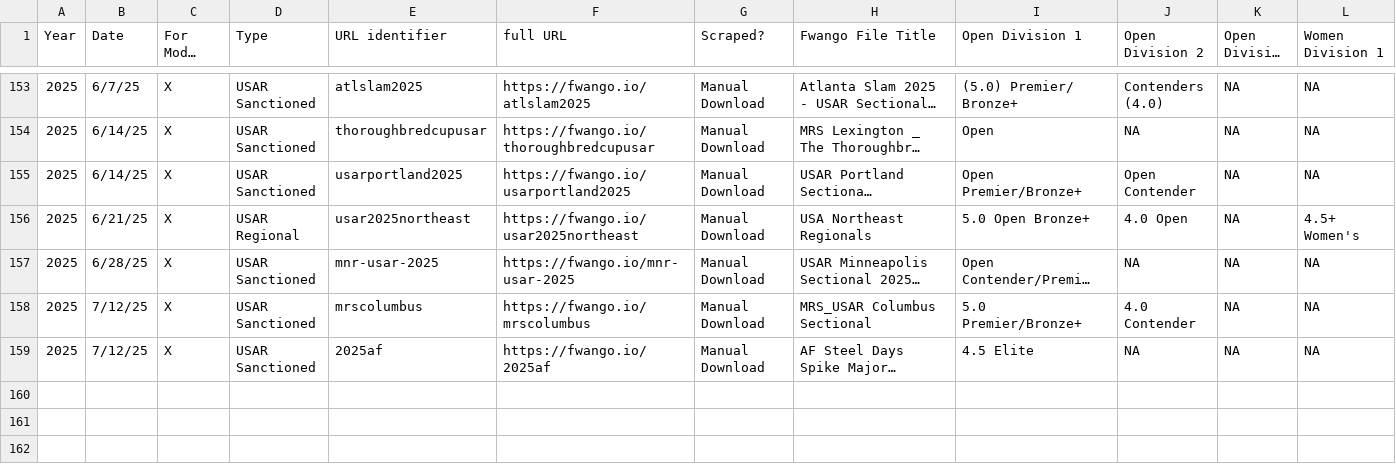
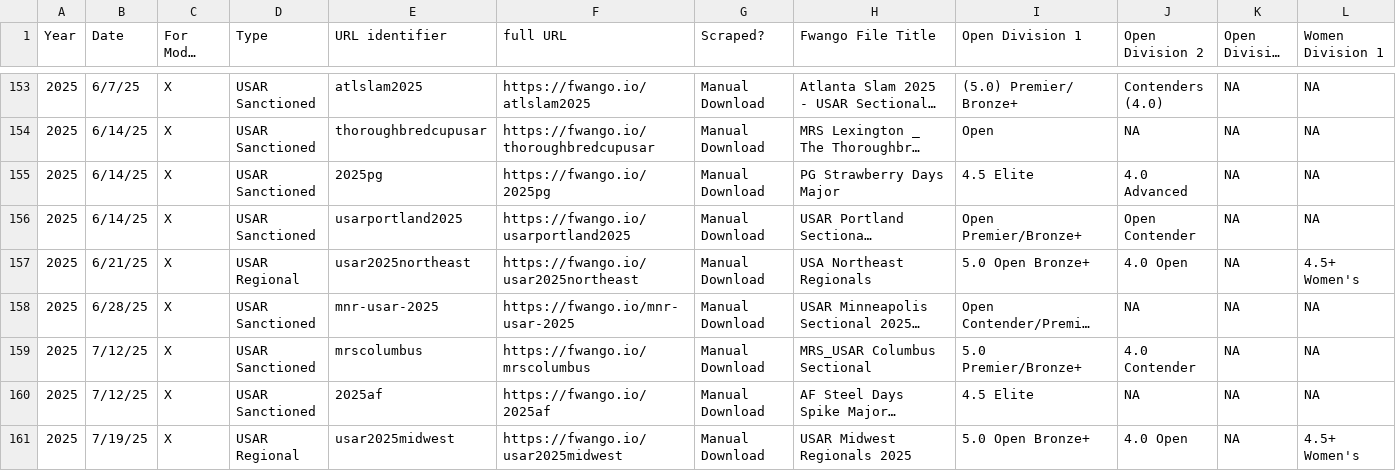
Before and after one commit to USAR-Rankings/rankings_model, a CSV file: Tourney List.csv, drawn as a sheet; only a part is shown, gaps mark what is left out; long unchanged cells end in …; rows hold the shown columns only; the diff names each change by its address in the sheet, - before the commit and + after, or states it on an @@ line.

```diff
--- a/Tourney List.csv
+++ b/Tourney List.csv
+row 155: 2025 | 6/14/25 | X | USAR Sanctioned | 2025pg | https://fwango.io/2025pg | Manual Download | PG Strawberry Days Major | 4.5 Elite | 4.0 Advanced | NA | NA
+row 161: 2025 | 7/19/25 | X | USAR Regional | usar2025midwest | https://fwango.io/usar2025midwest | Manual Download | USAR Midwest Regionals 2025 | 5.0 Open Bronze+ | 4.0 Open | NA | 4.5+ Women's
```
Also changed, not shown: Players/name_corrections.csv, Tourney Results/usar2025northeast.csv, 6 other files.
